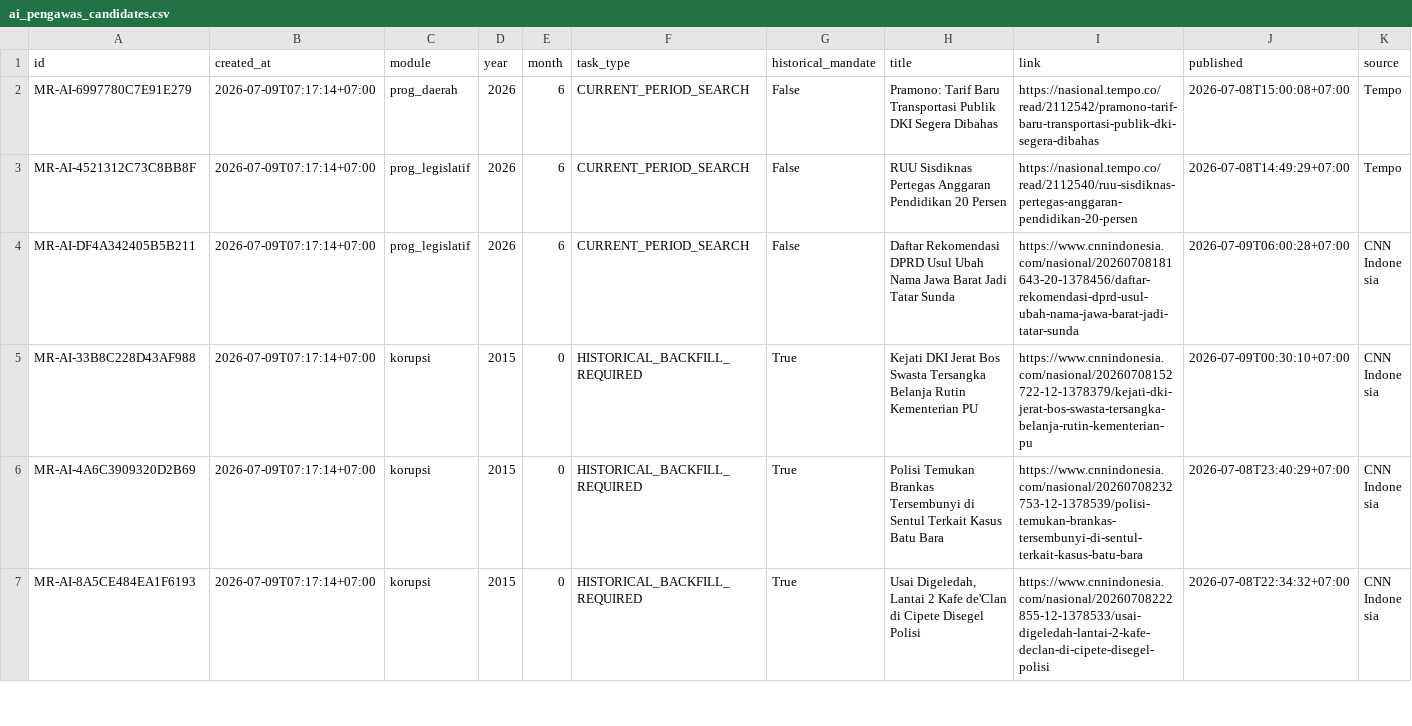
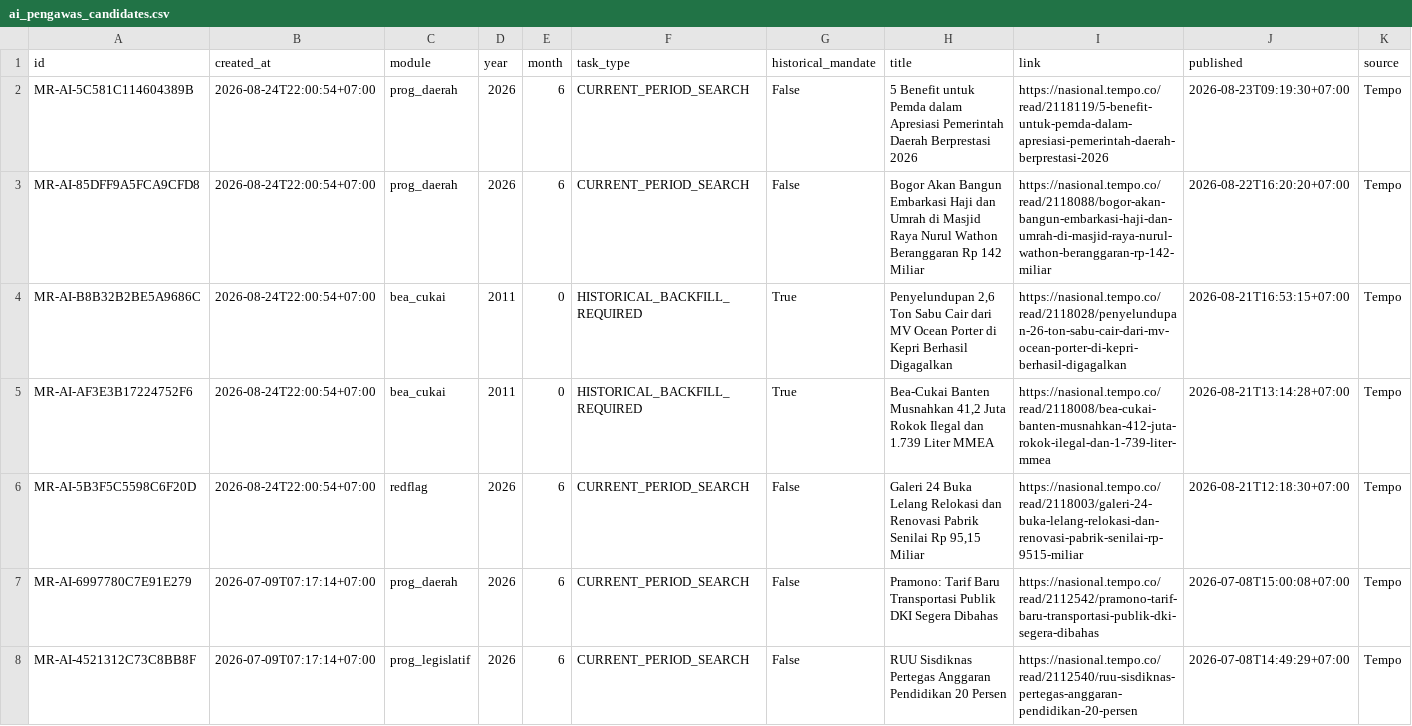
Before and after one commit to MonitoringUangRakyat/monitoring-rakyat, a CSV file: gudang-db/_queue/ai_pengawas_candidates.csv, drawn as a sheet; only a part is shown; the shorter side is filled out with more unchanged rows; rows hold the shown columns only; the diff names each change by its address in the sheet, - before the commit and + after, or states it on an @@ line.

```diff
--- a/gudang-db/_queue/ai_pengawas_candidates.csv
+++ b/gudang-db/_queue/ai_pengawas_candidates.csv
+row 2: MR-AI-5C581C114604389B | 2026-08-24T22:00:54+07:00 | prog_daerah | 2026 | 6 | CURRENT_PERIOD_SEARCH | False | 5 Benefit untuk Pemda dalam Apresiasi Pemerintah Daerah Berprestasi 2026 | https://nasional.tempo.co/read/2118119/5-benefit-untuk-pemda-dalam-apresiasi-pemerintah-daerah-berprestasi-2026 | 2026-08-23T09:19:30+07:00 | Tempo
+row 3: MR-AI-85DFF9A5FCA9CFD8 | 2026-08-24T22:00:54+07:00 | prog_daerah | 2026 | 6 | CURRENT_PERIOD_SEARCH | False | Bogor Akan Bangun Embarkasi Haji dan Umrah di Masjid Raya Nurul Wathon Beranggaran Rp 142 Miliar | https://nasional.tempo.co/read/2118088/bogor-akan-bangun-embarkasi-haji-dan-umrah-di-masjid-raya-nurul-wathon-beranggaran-rp-142-miliar | 2026-08-22T16:20:20+07:00 | Tempo
+row 4: MR-AI-B8B32B2BE5A9686C | 2026-08-24T22:00:54+07:00 | bea_cukai | 2011 | 0 | HISTORICAL_BACKFILL_REQUIRED | True | Penyelundupan 2,6 Ton Sabu Cair dari MV Ocean Porter di Kepri Berhasil Digagalkan | https://nasional.tempo.co/read/2118028/penyelundupan-26-ton-sabu-cair-dari-mv-ocean-porter-di-kepri-berhasil-digagalkan | 2026-08-21T16:53:15+07:00 | Tempo
+row 5: MR-AI-AF3E3B17224752F6 | 2026-08-24T22:00:54+07:00 | bea_cukai | 2011 | 0 | HISTORICAL_BACKFILL_REQUIRED | True | Bea-Cukai Banten Musnahkan 41,2 Juta Rokok Ilegal dan 1.739 Liter MMEA | https://nasional.tempo.co/read/2118008/bea-cukai-banten-musnahkan-412-juta-rokok-ilegal-dan-1-739-liter-mmea | 2026-08-21T13:14:28+07:00 | Tempo
+row 6: MR-AI-5B3F5C5598C6F20D | 2026-08-24T22:00:54+07:00 | redflag | 2026 | 6 | CURRENT_PERIOD_SEARCH | False | Galeri 24 Buka Lelang Relokasi dan Renovasi Pabrik Senilai Rp 95,15 Miliar | https://nasional.tempo.co/read/2118003/galeri-24-buka-lelang-relokasi-dan-renovasi-pabrik-senilai-rp-9515-miliar | 2026-08-21T12:18:30+07:00 | Tempo
```
Also changed, not shown: gudang-db/3_era_modern_2011_2026/ai_data_builder_2011.csv, gudang-db/3_era_modern_2011_2026/ai_data_builder_2026.csv, 18 other files.
